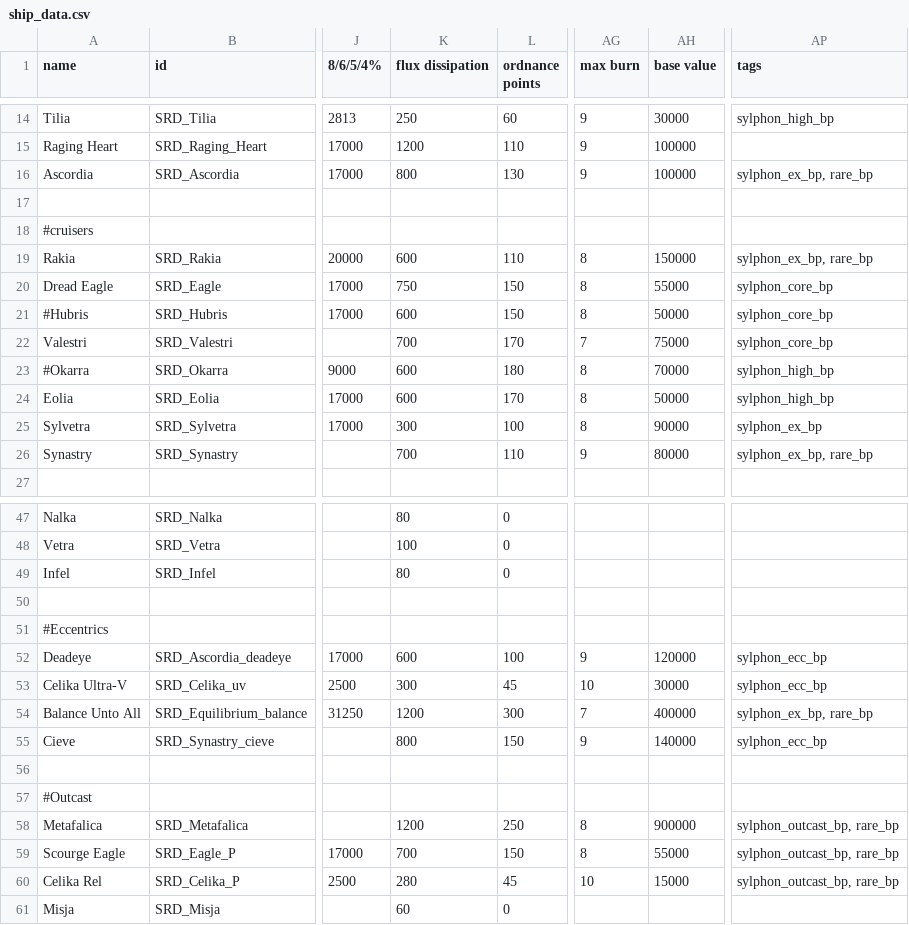
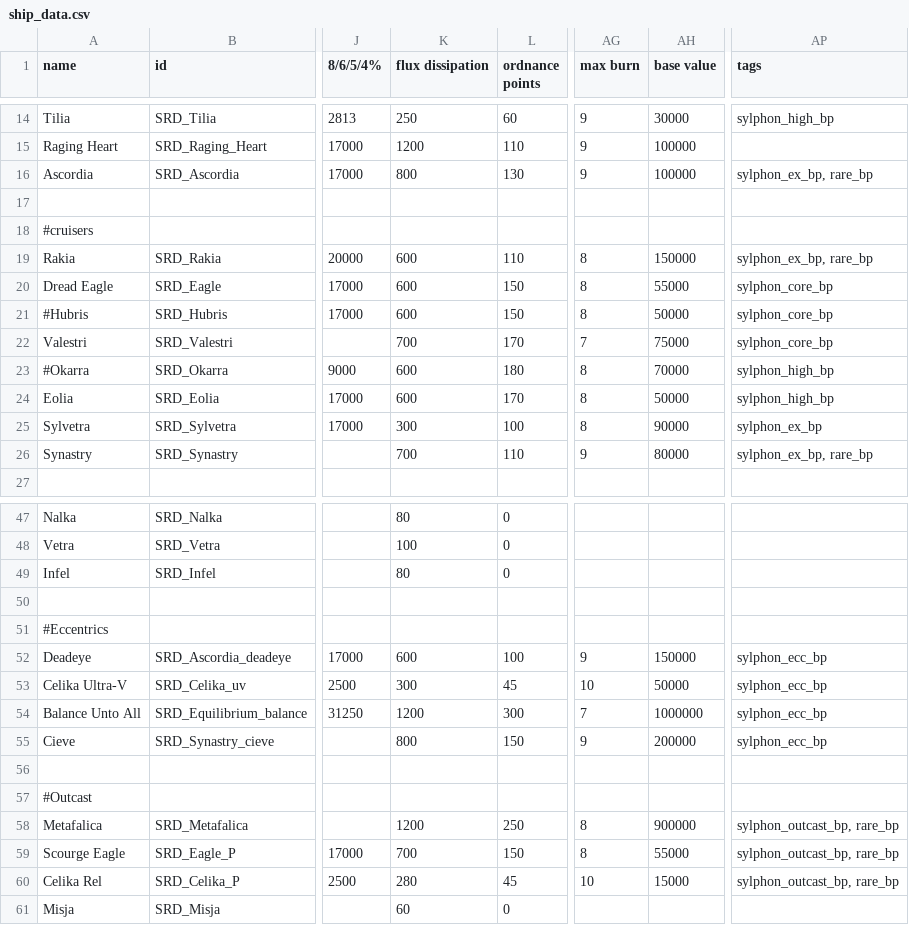
Before and after one commit to niatahl/sylphon, a CSV file: data/hulls/ship_data.csv, drawn as a sheet; only a part is shown, gaps mark what is left out; the diff names each change by its address in the sheet, - before the commit and + after, or states it on an @@ line.

```diff
--- a/data/hulls/ship_data.csv
+++ b/data/hulls/ship_data.csv
-K20 (flux dissipation): 750
+K20 (flux dissipation): 600
-AH52 (base value): 120000
+AH52 (base value): 150000
-AH53 (base value): 30000
+AH53 (base value): 50000
-AH54 (base value): 400000
+AH54 (base value): 1000000
-AP54 (tags): sylphon_ex_bp, rare_bp
+AP54 (tags): sylphon_ecc_bp
-AH55 (base value): 140000
+AH55 (base value): 200000
```
Also changed, not shown: 6 other files.
